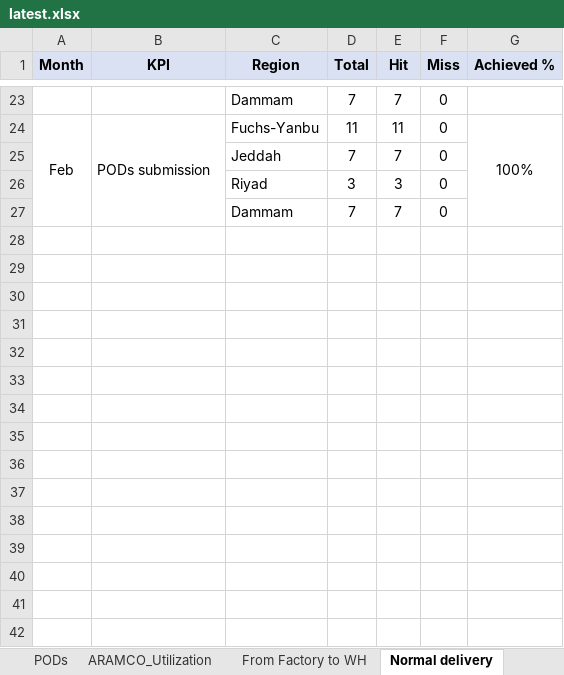
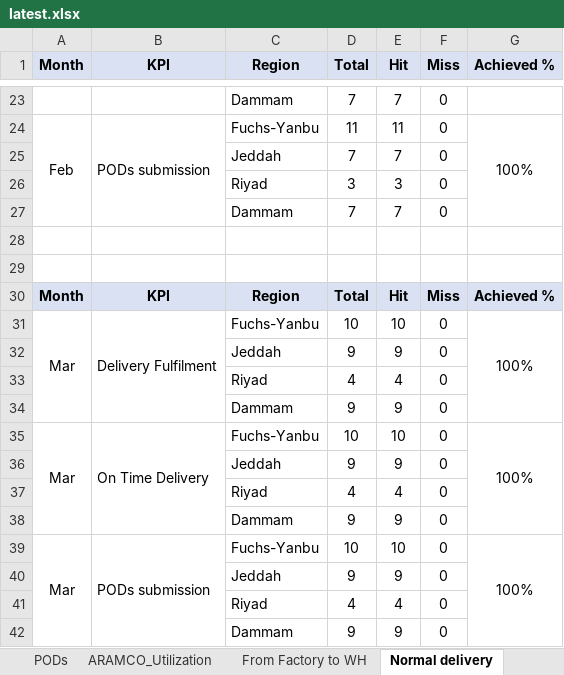
Before and after one commit to enasmohmed/Aramco-Dashboard, an Excel workbook: media/excel_uploads/latest.xlsx, sheet Normal delivery, drawn as a sheet; only a part is shown, gaps mark what is left out; values as stored, in another font and other column widths than the file's, no borders; the diff names each change by its address in the sheet, - before the commit and + after, or states it on an @@ line.

```diff
--- a/media/excel_uploads/latest.xlsx (sheet Normal delivery)
+++ b/media/excel_uploads/latest.xlsx (sheet Normal delivery)
+row 28: (empty)
+row 29: (empty)
+row 30: Month | KPI | Region | Total | Hit | Miss | Achieved %
+row 31: Mar | Delivery Fulfilment | Fuchs-Yanbu | 10 | 10 | 0 | 100%
+row 32:  |  | Jeddah | 9 | 9 | 0
+row 33:  |  | Riyad | 4 | 4 | 0
+row 34:  |  | Dammam | 9 | 9 | 0
+row 35: Mar | On Time Delivery | Fuchs-Yanbu | 10 | 10 | 0 | 100%
+row 36:  |  | Jeddah | 9 | 9 | 0
+row 37:  |  | Riyad | 4 | 4 | 0
+row 38:  |  | Dammam | 9 | 9 | 0
+row 39: Mar | PODs submission | Fuchs-Yanbu | 10 | 10 | 0 | 100%
+row 40:  |  | Jeddah | 9 | 9 | 0
+row 41:  |  | Riyad | 4 | 4 | 0
+row 42:  |  | Dammam | 9 | 9 | 0
```
Also changed, not shown: sheet ARAMCO Outbound Report, sheet From Factory to WH, 4 other files.
